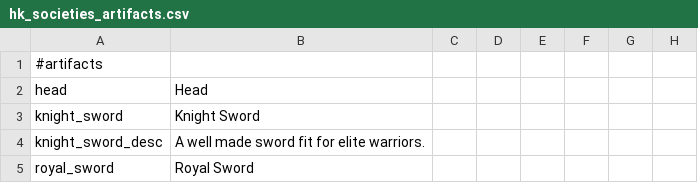
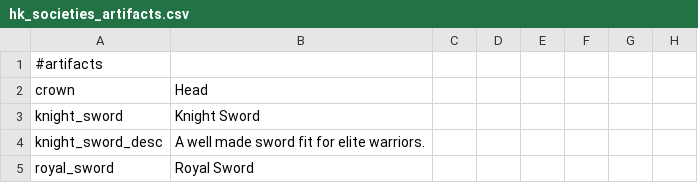
Before and after one commit to locustgate/Hylian-Kings, a CSV file: Hylian Kings/localisation/hk_societies_artifacts.csv, drawn as a sheet; only a part is shown; the diff covers the shown part only; the diff names each change by its address in the sheet, - before the commit and + after, or states it on an @@ line.

```diff
--- a/Hylian Kings/localisation/hk_societies_artifacts.csv
+++ b/Hylian Kings/localisation/hk_societies_artifacts.csv
-A2: head
+A2: crown
```
Also changed, not shown: 34 added rows elsewhere in this file, Hylian Kings/localisation/0_overwrite.csv, Hylian Kings/localisation/hk_commons.csv, 23 other files.
